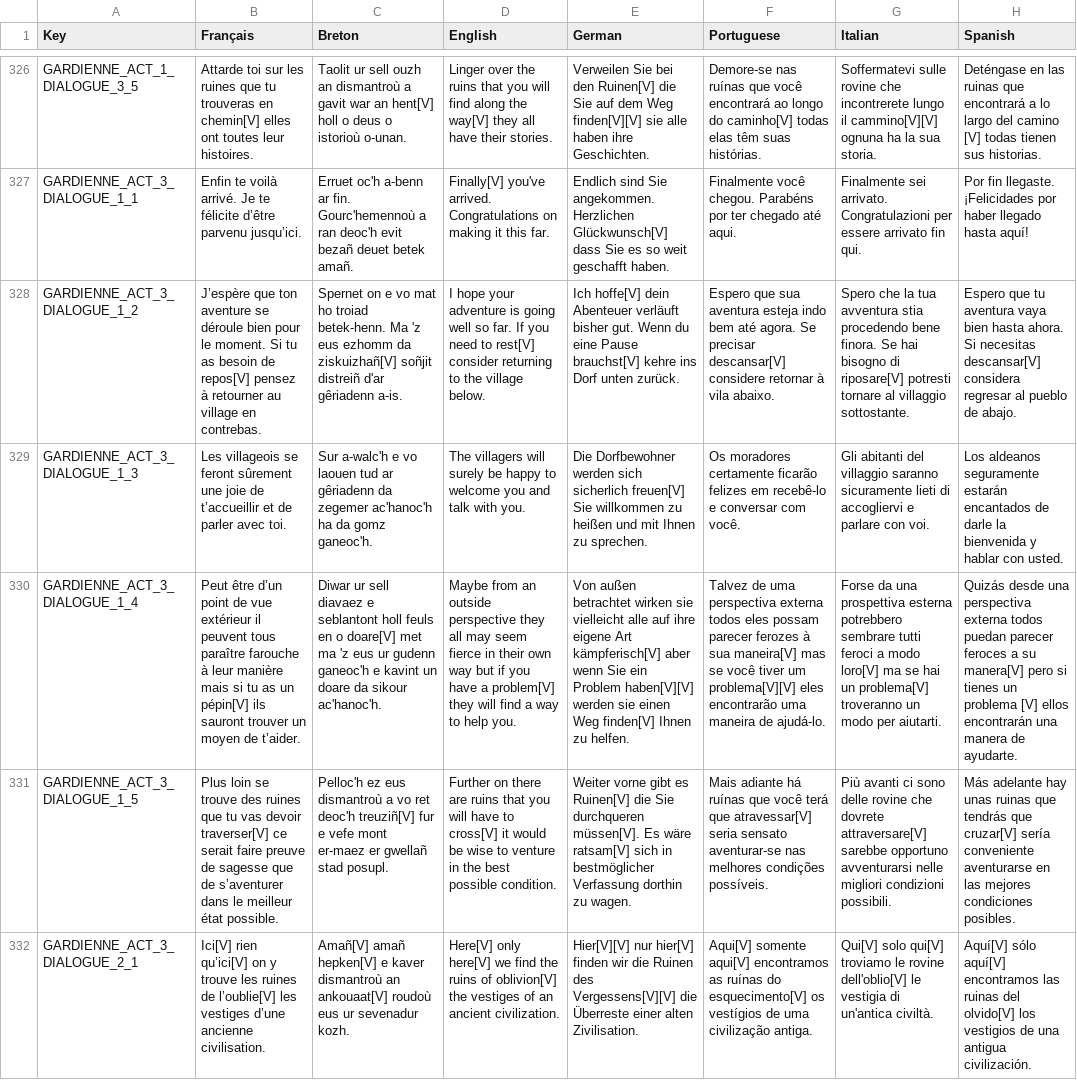
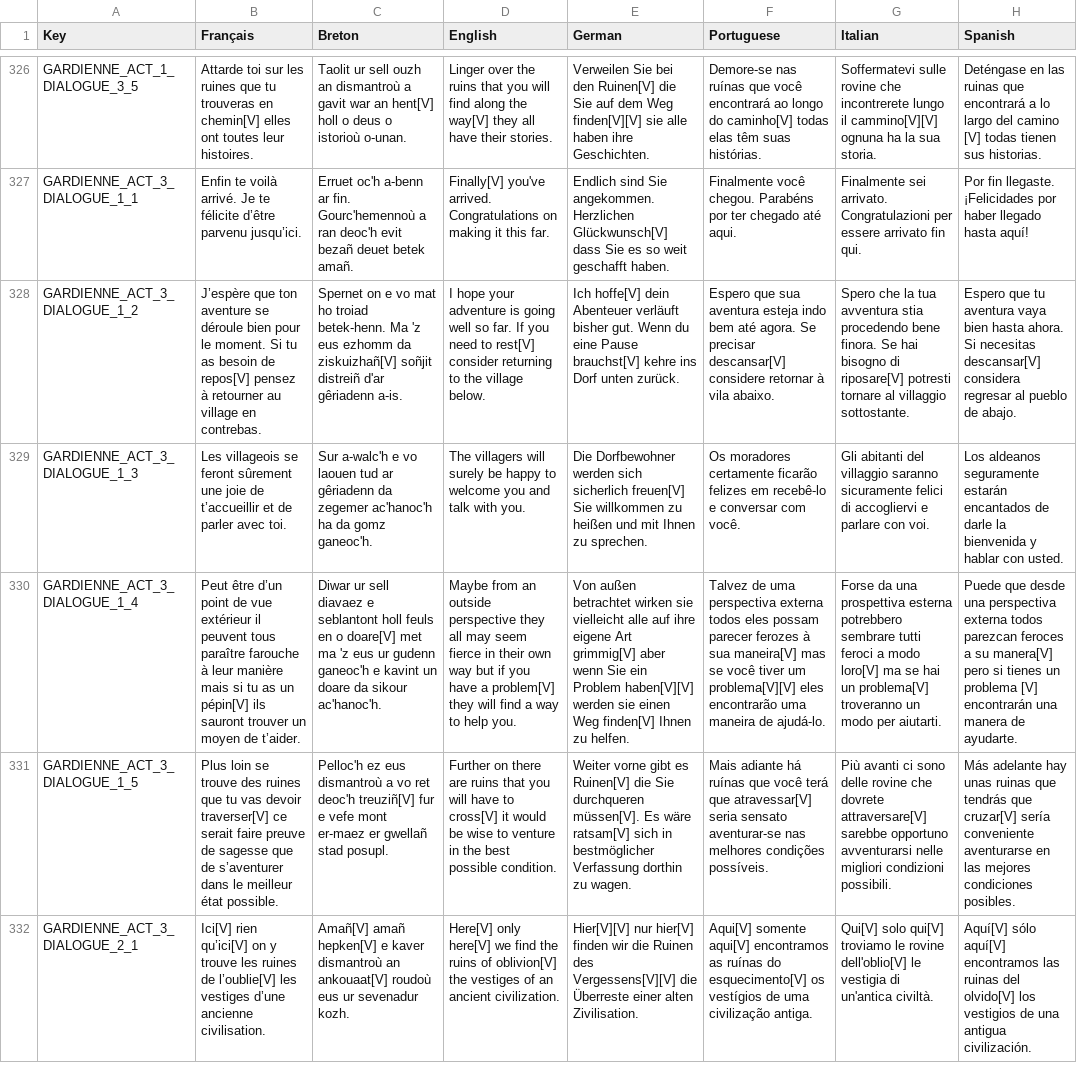
Before and after one commit to Polissages-de-Couilles/Reflets-Oublies, a CSV file: Assets/Resources/Localization.csv, drawn as a sheet; only a part is shown, gaps mark what is left out; the diff covers the shown part only; the diff names each change by its address in the sheet, - before the commit and + after, or states it on an @@ line.

```diff
--- a/Assets/Resources/Localization.csv
+++ b/Assets/Resources/Localization.csv
-G329 (Italian): …saranno sicuramente lieti di accogliervi…
+G329 (Italian): …saranno sicuramente felici di accogliervi…
-E330 (German): …eigene Art kämpferisch[V] aber wenn…
+E330 (German): …eigene Art grimmig[V] aber wenn…
-H330 (Spanish): Quizás desde una perspectiva externa todos puedan parecer feroces a su manera[V] pero si tienes un problema [V] ellos encontrarán una…
+H330 (Spanish): Puede que desde una perspectiva externa todos parezcan feroces a su manera[V] pero si tienes un problema [V] encontrarán una…
```
Also changed, not shown: 104 edited cells elsewhere in this file, Assets/Resources/PdC DB.csv, 1 other file.
